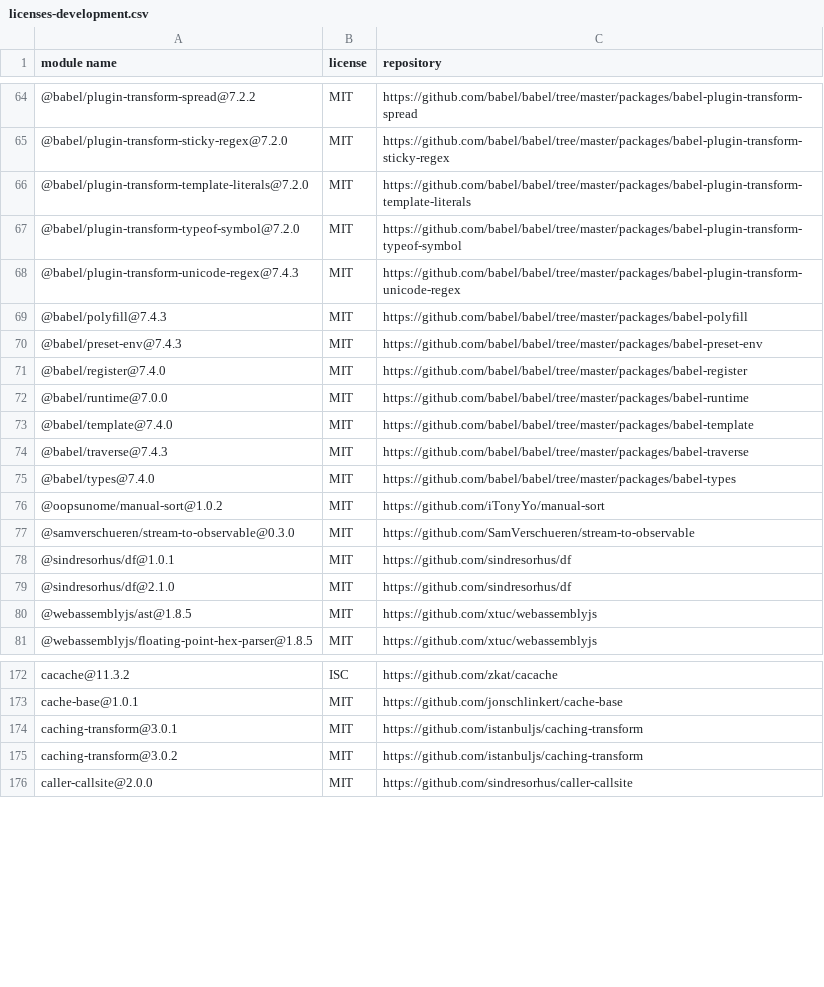
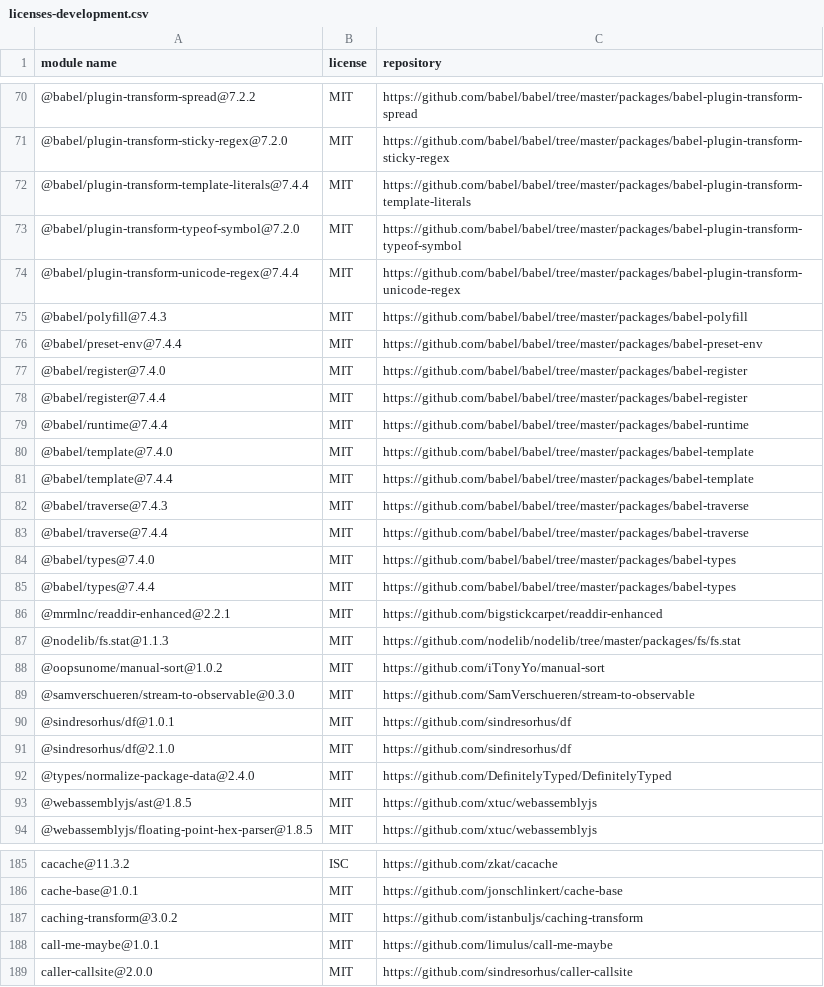
Before and after one commit to iTonyYo/manual-sort, a CSV file: licenses-development.csv, drawn as a sheet; only a part is shown, gaps mark what is left out; the diff covers the shown part only.

Commit message:
依赖: :package: 更新开发依赖

```diff
--- a/licenses-development.csv
+++ b/licenses-development.csv
@@ -65,12 +71,18 @@
 "@babel/plugin-transform-sticky-regex@7.2.0","MIT","https://github.com/babel/babel/tree/master/packages/babel-plugin-transform-sticky-regex"
-"@babel/plugin-transform-template-literals@7.2.0","MIT","https://github.com/babel/babel/tree/master/packages/babel-plugin-transform-template-literals"
+"@babel/plugin-transform-template-literals@7.4.4","MIT","https://github.com/babel/babel/tree/master/packages/babel-plugin-transform-template-literals"
 "@babel/plugin-transform-typeof-symbol@7.2.0","MIT","https://github.com/babel/babel/tree/master/packages/babel-plugin-transform-typeof-symbol"
-"@babel/plugin-transform-unicode-regex@7.4.3","MIT","https://github.com/babel/babel/tree/master/packages/babel-plugin-transform-unicode-regex"
+"@babel/plugin-transform-unicode-regex@7.4.4","MIT","https://github.com/babel/babel/tree/master/packages/babel-plugin-transform-unicode-regex"
 "@babel/polyfill@7.4.3","MIT","https://github.com/babel/babel/tree/master/packages/babel-polyfill"
-"@babel/preset-env@7.4.3","MIT","https://github.com/babel/babel/tree/master/packages/babel-preset-env"
+"@babel/preset-env@7.4.4","MIT","https://github.com/babel/babel/tree/master/packages/babel-preset-env"
 "@babel/register@7.4.0","MIT","https://github.com/babel/babel/tree/master/packages/babel-register"
-"@babel/runtime@7.0.0","MIT","https://github.com/babel/babel/tree/master/packages/babel-runtime"
+"@babel/register@7.4.4","MIT","https://github.com/babel/babel/tree/master/packages/babel-register"
+"@babel/runtime@7.4.4","MIT","https://github.com/babel/babel/tree/master/packages/babel-runtime"
 "@babel/template@7.4.0","MIT","https://github.com/babel/babel/tree/master/packages/babel-template"
+"@babel/template@7.4.4","MIT","https://github.com/babel/babel/tree/master/packages/babel-template"
 "@babel/traverse@7.4.3","MIT","https://github.com/babel/babel/tree/master/packages/babel-traverse"
+"@babel/traverse@7.4.4","MIT","https://github.com/babel/babel/tree/master/packages/babel-traverse"
 "@babel/types@7.4.0","MIT","https://github.com/babel/babel/tree/master/packages/babel-types"
+"@babel/types@7.4.4","MIT","https://github.com/babel/babel/tree/master/packages/babel-types"
+"@mrmlnc/readdir-enhanced@2.2.1","MIT","https://github.com/bigstickcarpet/readdir-enhanced"
+"@nodelib/fs.stat@1.1.3","MIT","https://github.com/nodelib/nodelib/tree/master/packages/fs/fs.stat"
 "@oopsunome/manual-sort@1.0.2","MIT","https://github.com/iTonyYo/manual-sort"
@@ -79,2 +91,3 @@
 "@sindresorhus/df@2.1.0","MIT","https://github.com/sindresorhus/df"
+"@types/normalize-package-data@2.4.0","MIT","https://github.com/DefinitelyTyped/DefinitelyTyped"
 "@webassemblyjs/ast@1.8.5","MIT","https://github.com/xtuc/webassemblyjs"
@@ -173,4 +186,4 @@
 "cache-base@1.0.1","MIT","https://github.com/jonschlinkert/cache-base"
-"caching-transform@3.0.1","MIT","https://github.com/istanbuljs/caching-transform"
 "caching-transform@3.0.2","MIT","https://github.com/istanbuljs/caching-transform"
+"call-me-maybe@1.0.1","MIT","https://github.com/limulus/call-me-maybe"
 "caller-callsite@2.0.0","MIT","https://github.com/sindresorhus/caller-callsite"
```
Also changed, not shown: 13 added rows, 14 removed rows and 42 edited cells elsewhere in this file, 2 other files.
